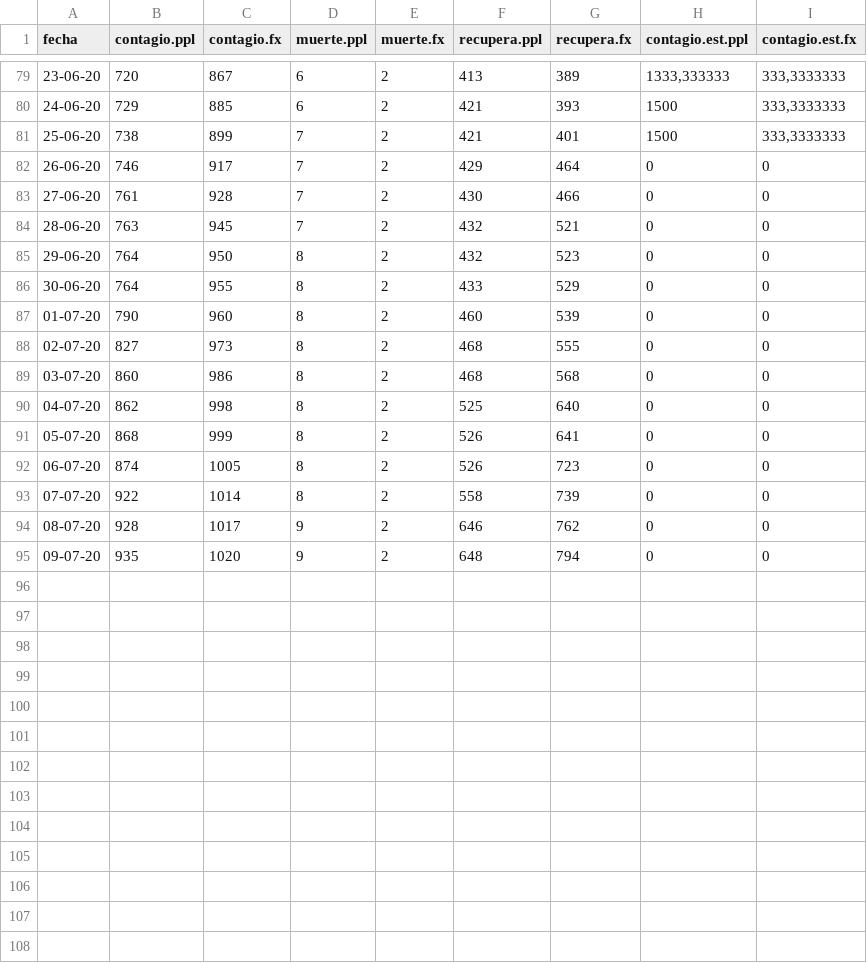
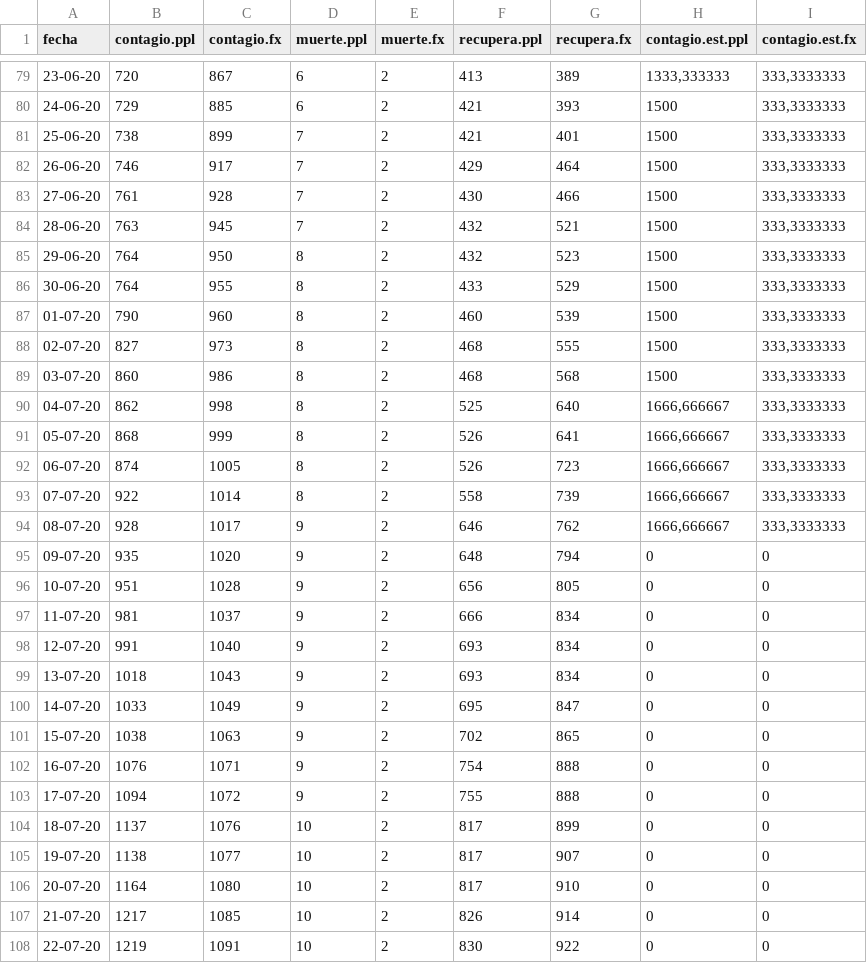
Before and after one commit to danielquinterosr/master, a CSV file: covid.carcel.csv, drawn as a sheet; only a part is shown, gaps mark what is left out.

Commit message:
Add files via upload

```diff
--- a/covid.carcel.csv
+++ b/covid.carcel.csv
@@ -81,15 +81,28 @@
 25-06-20;738;899;7;2;421;401;1500;333,3333333
-26-06-20;746;917;7;2;429;464;0;0
-27-06-20;761;928;7;2;430;466;0;0
-28-06-20;763;945;7;2;432;521;0;0
-29-06-20;764;950;8;2;432;523;0;0
-30-06-20;764;955;8;2;433;529;0;0
-01-07-20;790;960;8;2;460;539;0;0
-02-07-20;827;973;8;2;468;555;0;0
-03-07-20;860;986;8;2;468;568;0;0
-04-07-20;862;998;8;2;525;640;0;0
-05-07-20;868;999;8;2;526;641;0;0
-06-07-20;874;1005;8;2;526;723;0;0
-07-07-20;922;1014;8;2;558;739;0;0
-08-07-20;928;1017;9;2;646;762;0;0
+26-06-20;746;917;7;2;429;464;1500;333,3333333
+27-06-20;761;928;7;2;430;466;1500;333,3333333
+28-06-20;763;945;7;2;432;521;1500;333,3333333
+29-06-20;764;950;8;2;432;523;1500;333,3333333
+30-06-20;764;955;8;2;433;529;1500;333,3333333
+01-07-20;790;960;8;2;460;539;1500;333,3333333
+02-07-20;827;973;8;2;468;555;1500;333,3333333
+03-07-20;860;986;8;2;468;568;1500;333,3333333
+04-07-20;862;998;8;2;525;640;1666,666667;333,3333333
+05-07-20;868;999;8;2;526;641;1666,666667;333,3333333
+06-07-20;874;1005;8;2;526;723;1666,666667;333,3333333
+07-07-20;922;1014;8;2;558;739;1666,666667;333,3333333
+08-07-20;928;1017;9;2;646;762;1666,666667;333,3333333
 09-07-20;935;1020;9;2;648;794;0;0
+10-07-20;951;1028;9;2;656;805;0;0
+11-07-20;981;1037;9;2;666;834;0;0
+12-07-20;991;1040;9;2;693;834;0;0
+13-07-20;1018;1043;9;2;693;834;0;0
+14-07-20;1033;1049;9;2;695;847;0;0
+15-07-20;1038;1063;9;2;702;865;0;0
+16-07-20;1076;1071;9;2;754;888;0;0
+17-07-20;1094;1072;9;2;755;888;0;0
+18-07-20;1137;1076;10;2;817;899;0;0
+19-07-20;1138;1077;10;2;817;907;0;0
+20-07-20;1164;1080;10;2;817;910;0;0
+21-07-20;1217;1085;10;2;826;914;0;0
+22-07-20;1219;1091;10;2;830;922;0;0
```
